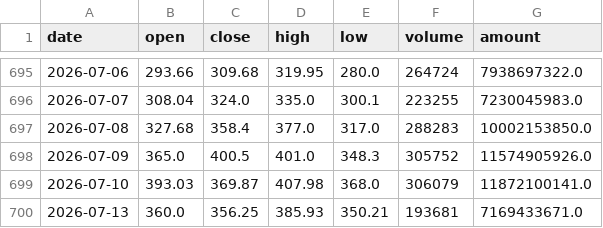
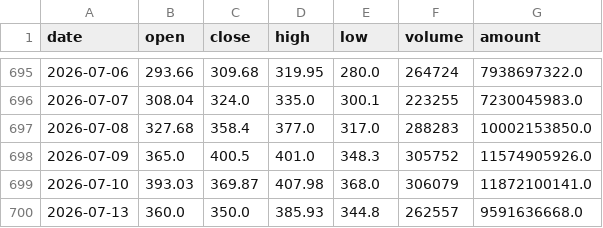
Before and after one commit to AEsir-Official/BA-TASK04, a CSV file: data/stocks/688347_qfq_daily.csv, drawn as a sheet; only a part is shown, gaps mark what is left out.

```diff
--- a/data/stocks/688347_qfq_daily.csv
+++ b/data/stocks/688347_qfq_daily.csv
@@ -699,2 +699,2 @@
 2026-07-10,393.03,369.87,407.98,368.0,306079,11872100141.0
-2026-07-13,360.0,356.25,385.93,350.21,193681,7169433671.0
+2026-07-13,360.0,350.0,385.93,344.8,262557,9591636668.0
```
Also changed, not shown: data/stocks/300308_qfq_daily.csv, data/stocks/688981_qfq_daily.csv, 1 other file.
